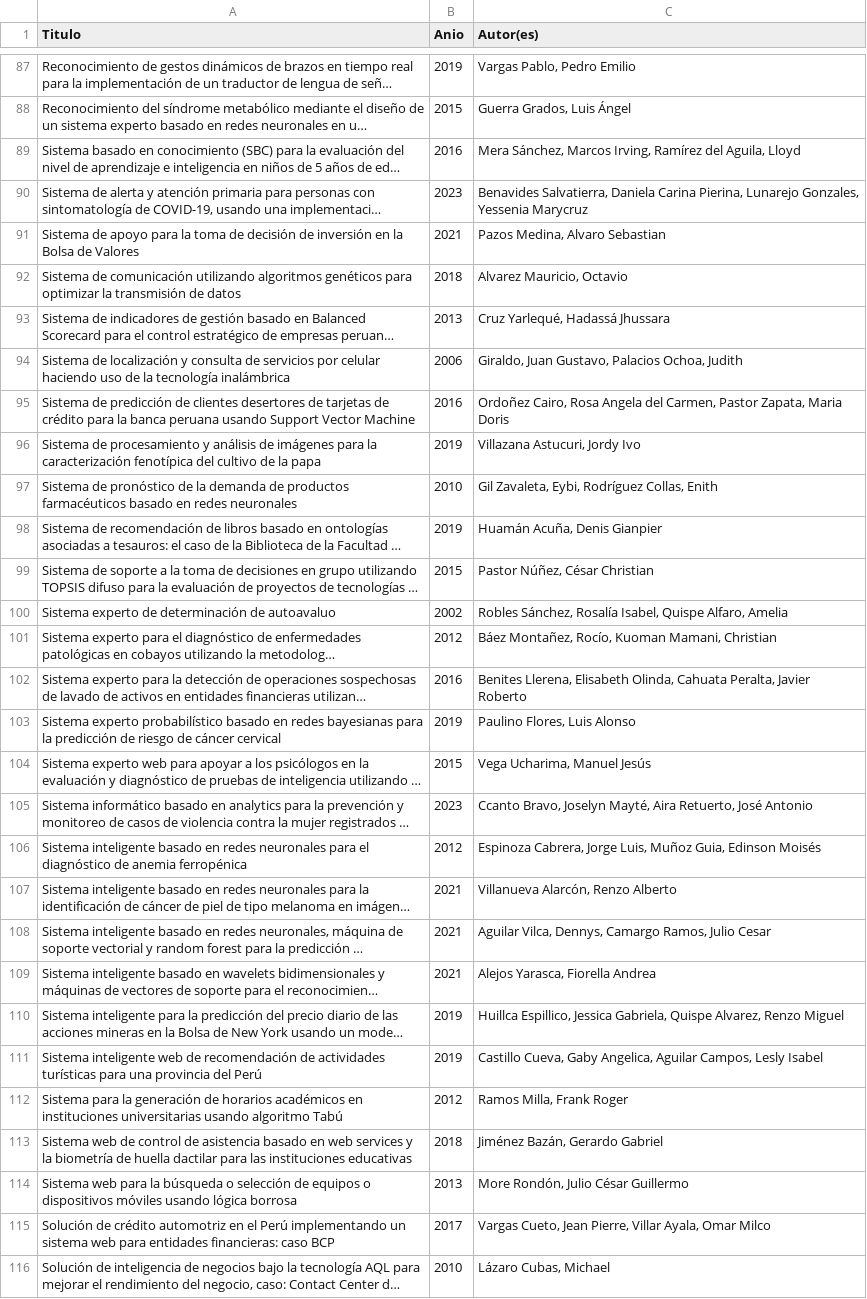
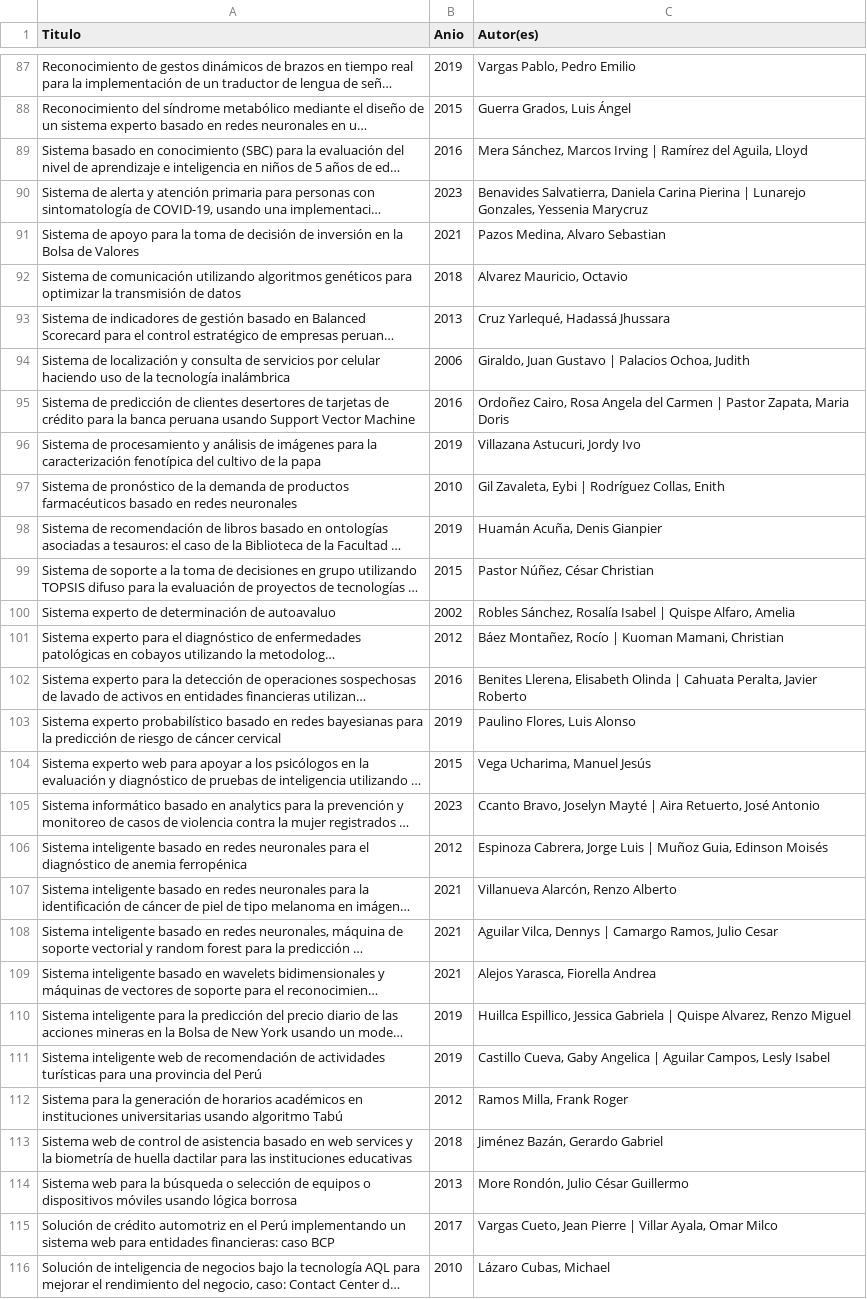
Before and after one commit to Ka1laK/WebScrapping_CyberTesis_UNMSM, a CSV file: data_output/publicaciones_cybertesis_UNMSM.csv, drawn as a sheet; only a part is shown, gaps mark what is left out; long unchanged cells end in …; the diff covers the shown part only; the diff names each change by its address in the sheet, - before the commit and + after, or states it on an @@ line.

```diff
--- a/data_output/publicaciones_cybertesis_UNMSM.csv
+++ b/data_output/publicaciones_cybertesis_UNMSM.csv
-C89 (Autor(es)): …Sánchez, Marcos Irving, Ramírez del…
+C89 (Autor(es)): …Sánchez, Marcos Irving | Ramírez del…
-C90 (Autor(es)): …Daniela Carina Pierina, Lunarejo Gonzales,…
+C90 (Autor(es)): …Daniela Carina Pierina | Lunarejo Gonzales,…
-C94 (Autor(es)): Giraldo, Juan Gustavo, Palacios Ochoa,…
+C94 (Autor(es)): Giraldo, Juan Gustavo | Palacios Ochoa,…
-C95 (Autor(es)): …Angela del Carmen, Pastor Zapata,…
+C95 (Autor(es)): …Angela del Carmen | Pastor Zapata,…
-C97 (Autor(es)): Gil Zavaleta, Eybi, Rodríguez Collas, Enith
+C97 (Autor(es)): Gil Zavaleta, Eybi | Rodríguez Collas, Enith
-C100 (Autor(es)): …Sánchez, Rosalía Isabel, Quispe Alfaro,…
+C100 (Autor(es)): …Sánchez, Rosalía Isabel | Quispe Alfaro,…
-C101 (Autor(es)): Báez Montañez, Rocío, Kuoman Mamani,…
+C101 (Autor(es)): Báez Montañez, Rocío | Kuoman Mamani,…
-C102 (Autor(es)): …Llerena, Elisabeth Olinda, Cahuata Peralta,…
+C102 (Autor(es)): …Llerena, Elisabeth Olinda | Cahuata Peralta,…
-C105 (Autor(es)): …Bravo, Joselyn Mayté, Aira Retuerto,…
+C105 (Autor(es)): …Bravo, Joselyn Mayté | Aira Retuerto,…
-C106 (Autor(es)): …Cabrera, Jorge Luis, Muñoz Guia,…
+C106 (Autor(es)): …Cabrera, Jorge Luis | Muñoz Guia,…
-C108 (Autor(es)): Aguilar Vilca, Dennys, Camargo Ramos,…
+C108 (Autor(es)): Aguilar Vilca, Dennys | Camargo Ramos,…
-C110 (Autor(es)): …Espillico, Jessica Gabriela, Quispe Alvarez,…
+C110 (Autor(es)): …Espillico, Jessica Gabriela | Quispe Alvarez,…
-C111 (Autor(es)): …Cueva, Gaby Angelica, Aguilar Campos,…
+C111 (Autor(es)): …Cueva, Gaby Angelica | Aguilar Campos,…
-C115 (Autor(es)): …Cueto, Jean Pierre, Villar Ayala,…
+C115 (Autor(es)): …Cueto, Jean Pierre | Villar Ayala,…
```
Also changed, not shown: 31 edited cells elsewhere in this file.
